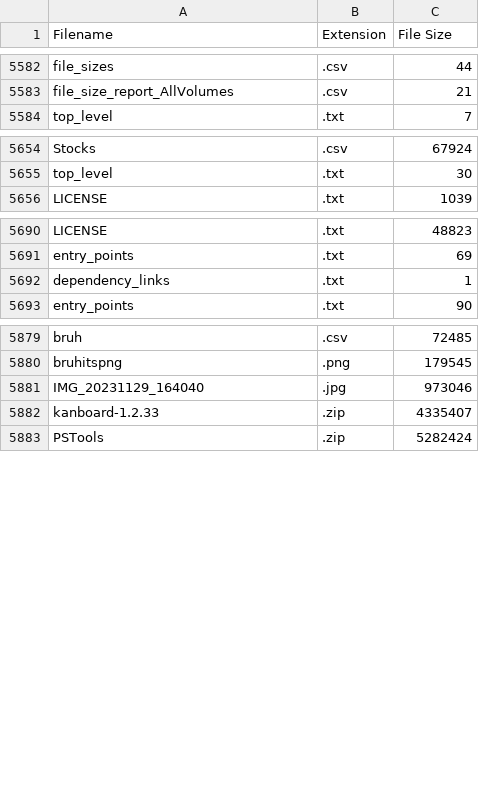
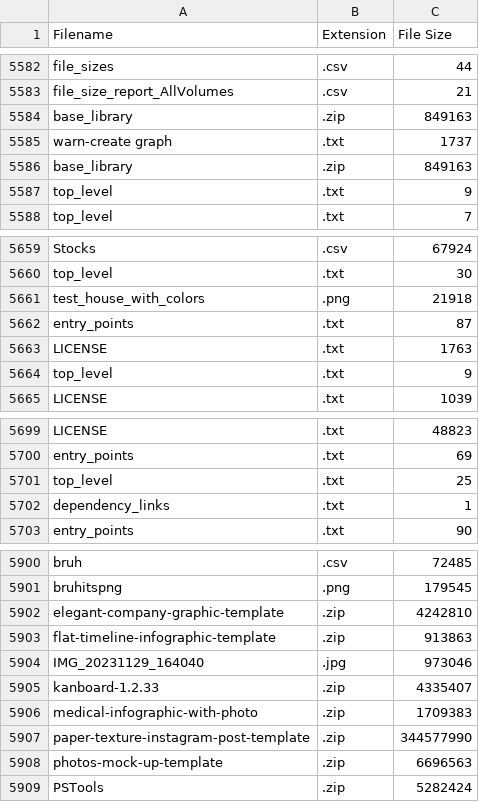
Before and after one commit to mmfahmi/Some-excel-tools, a CSV file: file_info.csv, drawn as a sheet; only a part is shown, gaps mark what is left out; the diff covers the shown part only; the diff names each change by its address in the sheet, - before the commit and + after, or states it on an @@ line.

```diff
--- a/file_info.csv
+++ b/file_info.csv
+row 5584: base_library | .zip | 849163
+row 5585: warn-create graph | .txt | 1737
+row 5586: base_library | .zip | 849163
+row 5587: top_level | .txt | 9
+row 5661: test_house_with_colors | .png | 21918
+row 5662: entry_points | .txt | 87
+row 5663: LICENSE | .txt | 1763
+row 5664: top_level | .txt | 9
+row 5701: top_level | .txt | 25
+row 5902: elegant-company-graphic-template | .zip | 4242810
+row 5903: flat-timeline-infographic-template | .zip | 913863
+row 5906: medical-infographic-with-photo | .zip | 1709383
+row 5907: paper-texture-instagram-post-template | .zip | 344577990
+row 5908: photos-mock-up-template | .zip | 6696563
```
Also changed, not shown: 18 added rows elsewhere in this file, 1 other file.
